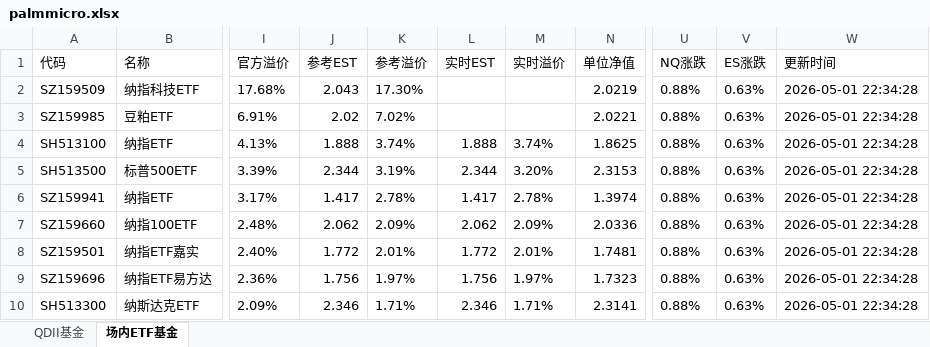
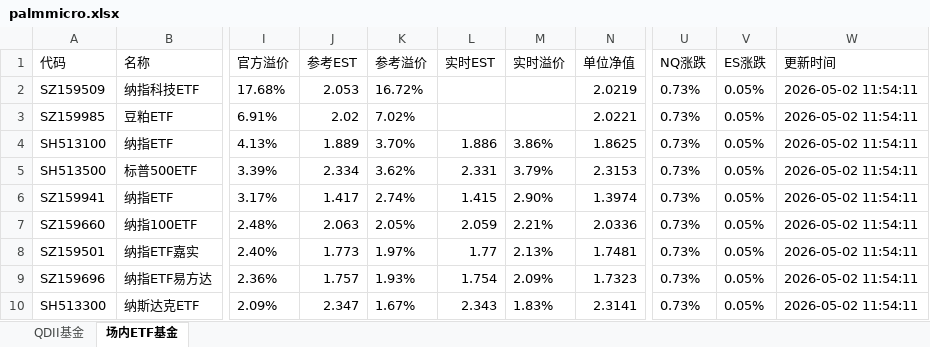
Before and after one commit to codes84/etf-monitor, an Excel workbook: palmmicro.xlsx, sheet 场内ETF基金, drawn as a sheet; only a part is shown, gaps mark what is left out; values as stored, in another font and other column widths than the file's, no borders; the diff covers the shown part only; the diff names each change by its address in the sheet, - before the commit and + after, or states it on an @@ line.

```diff
--- a/palmmicro.xlsx (sheet 场内ETF基金)
+++ b/palmmicro.xlsx (sheet 场内ETF基金)
-J2 (参考EST): 2.043
+J2 (参考EST): 2.053
-K2 (参考溢价): 17.30%
+K2 (参考溢价): 16.72%
-U2:U10 (NQ涨跌): 0.88%
+U2:U10 (NQ涨跌): 0.73%
-V2:V10 (ES涨跌): 0.63%
+V2:V10 (ES涨跌): 0.05%
-W2:W10 (更新时间): 2026-05-01 22:34:28
+W2:W10 (更新时间): 2026-05-02 11:54:11
-J4 (参考EST): 1.888
+J4 (参考EST): 1.889
-K4 (参考溢价): 3.74%
+K4 (参考溢价): 3.70%
-L4 (实时EST): 1.888
+L4 (实时EST): 1.886
-M4 (实时溢价): 3.74%
+M4 (实时溢价): 3.86%
-J5 (参考EST): 2.344
+J5 (参考EST): 2.334
-K5 (参考溢价): 3.19%
+K5 (参考溢价): 3.62%
-L5 (实时EST): 2.344
+L5 (实时EST): 2.331
-M5 (实时溢价): 3.20%
+M5 (实时溢价): 3.79%
-K6 (参考溢价): 2.78%
+K6 (参考溢价): 2.74%
-L6 (实时EST): 1.417
+L6 (实时EST): 1.415
-M6 (实时溢价): 2.78%
+M6 (实时溢价): 2.90%
-J7 (参考EST): 2.062
+J7 (参考EST): 2.063
-K7 (参考溢价): 2.09%
+K7 (参考溢价): 2.05%
-L7 (实时EST): 2.062
+L7 (实时EST): 2.059
-M7 (实时溢价): 2.09%
+M7 (实时溢价): 2.21%
-J8 (参考EST): 1.772
+J8 (参考EST): 1.773
-K8 (参考溢价): 2.01%
+K8 (参考溢价): 1.97%
-L8 (实时EST): 1.772
+L8 (实时EST): 1.77
-M8 (实时溢价): 2.01%
+M8 (实时溢价): 2.13%
-J9 (参考EST): 1.756
+J9 (参考EST): 1.757
-K9 (参考溢价): 1.97%
+K9 (参考溢价): 1.93%
-L9 (实时EST): 1.756
+L9 (实时EST): 1.754
-M9 (实时溢价): 1.97%
+M9 (实时溢价): 2.09%
-J10 (参考EST): 2.346
+J10 (参考EST): 2.347
-K10 (参考溢价): 1.71%
+K10 (参考溢价): 1.67%
-L10 (实时EST): 2.346
+L10 (实时EST): 2.343
-M10 (实时溢价): 1.71%
+M10 (实时溢价): 1.83%
```
Also changed, not shown: 3 added rows, 3 removed rows and 232 edited cells elsewhere in this sheet, sheet QDII基金, 1 other file.
